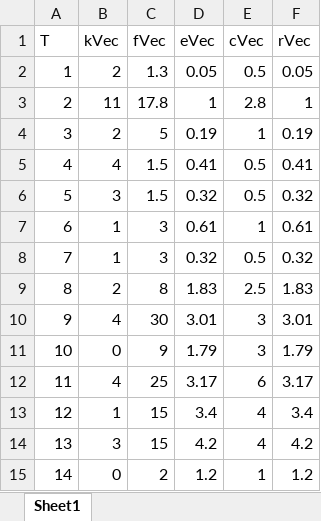
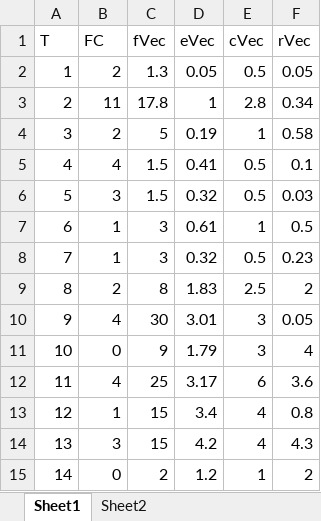
Before and after one commit to LanceFiondella/C-SFRAT, an Excel workbook: covariate_data2.xlsx, sheet Sheet1, drawn as a sheet; values as stored, in another font and other column widths than the file's, no borders; the diff names each change by its address in the sheet, - before the commit and + after, or states it on an @@ line.

```diff
--- a/covariate_data2.xlsx (sheet Sheet1)
+++ b/covariate_data2.xlsx (sheet Sheet1)
+sheet tab: Sheet2
-B1: kVec
+B1: FC
-F3 (rVec): 1
+F3 (rVec): 0.34
-F4 (rVec): 0.19
+F4 (rVec): 0.58
-F5 (rVec): 0.41
+F5 (rVec): 0.1
-F6 (rVec): 0.32
+F6 (rVec): 0.03
-F7 (rVec): 0.61
+F7 (rVec): 0.5
-F8 (rVec): 0.32
+F8 (rVec): 0.23
-F9 (rVec): 1.83
+F9 (rVec): 2
-F10 (rVec): 3.01
+F10 (rVec): 0.05
-F11 (rVec): 1.79
+F11 (rVec): 4
-F12 (rVec): 3.17
+F12 (rVec): 3.6
-F13 (rVec): 3.4
+F13 (rVec): 0.8
-F14 (rVec): 4.2
+F14 (rVec): 4.3
-F15 (rVec): 1.2
+F15 (rVec): 2
```
Also changed, not shown: covariate_data.xlsx, 8 other files.
